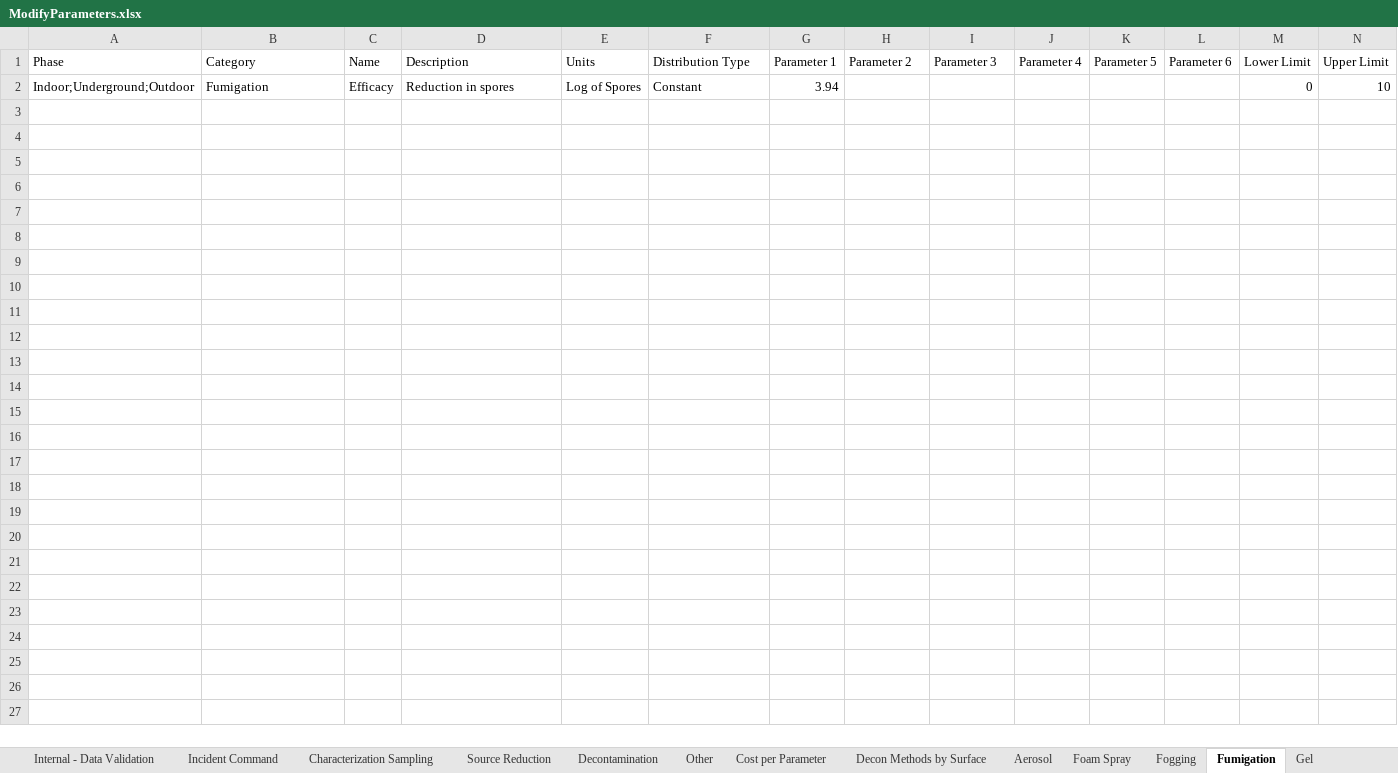
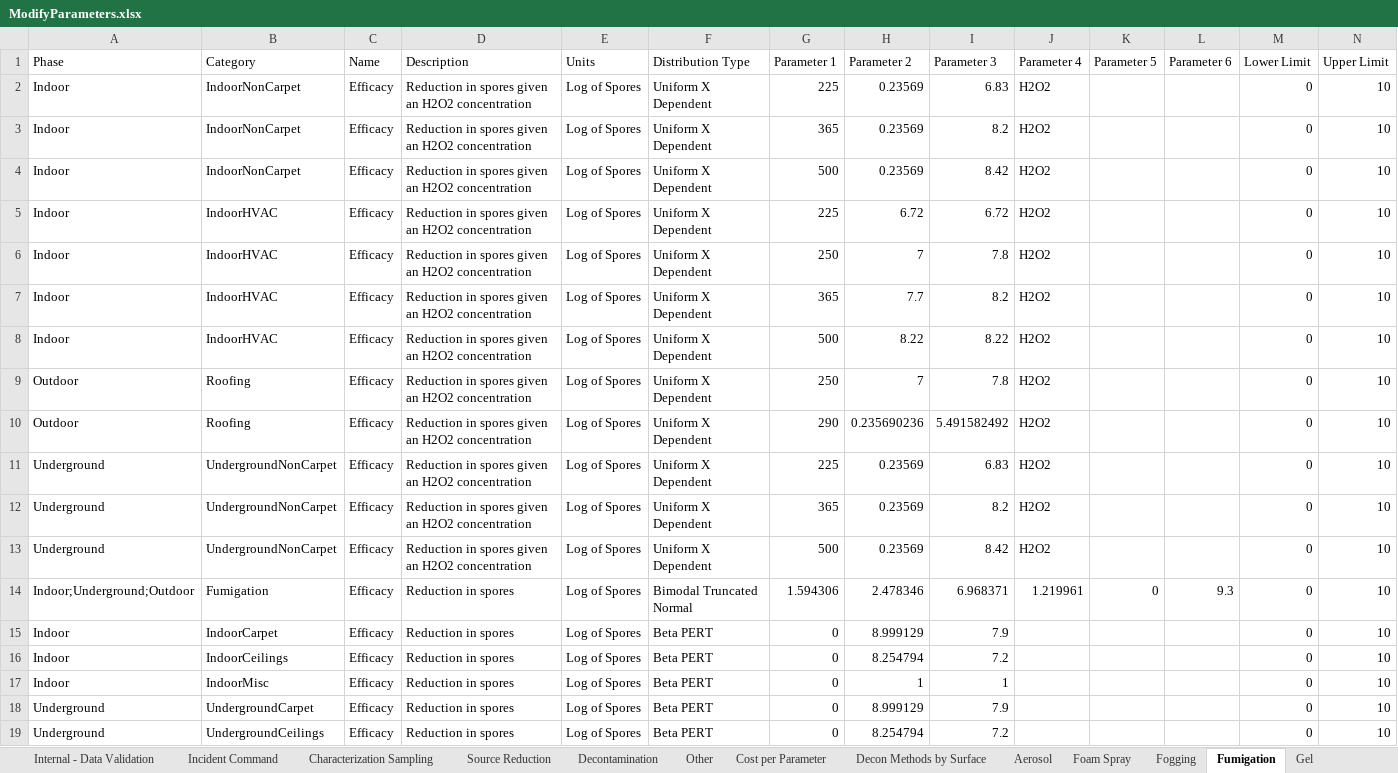
Before and after one commit to USEPA/EPADecon, an Excel workbook: InputFiles/ModifyParameters.xlsx, sheet Fumigation, drawn as a sheet; only a part is shown; values as stored, in another font and other column widths than the file's, no borders; conditional formats and table styles not drawn; addresses are those after the commit; rows hold the shown columns only; the diff names each change by its address in the sheet, - before the commit and + after, or states it on an @@ line.

```diff
--- a/InputFiles/ModifyParameters.xlsx (sheet Fumigation)
+++ b/InputFiles/ModifyParameters.xlsx (sheet Fumigation)
+row 2: Indoor | IndoorNonCarpet | Efficacy | Reduction in spores given an H2O2 concentration | Log of Spores | Uniform X Dependent | 225 | 0.23569 | 6.83 | H2O2 |  |  | 0 | 10
+row 3: Indoor | IndoorNonCarpet | Efficacy | Reduction in spores given an H2O2 concentration | Log of Spores | Uniform X Dependent | 365 | 0.23569 | 8.2 | H2O2 |  |  | 0 | 10
+row 4: Indoor | IndoorNonCarpet | Efficacy | Reduction in spores given an H2O2 concentration | Log of Spores | Uniform X Dependent | 500 | 0.23569 | 8.42 | H2O2 |  |  | 0 | 10
+row 5: Indoor | IndoorHVAC | Efficacy | Reduction in spores given an H2O2 concentration | Log of Spores | Uniform X Dependent | 225 | 6.72 | 6.72 | H2O2 |  |  | 0 | 10
+row 6: Indoor | IndoorHVAC | Efficacy | Reduction in spores given an H2O2 concentration | Log of Spores | Uniform X Dependent | 250 | 7 | 7.8 | H2O2 |  |  | 0 | 10
+row 7: Indoor | IndoorHVAC | Efficacy | Reduction in spores given an H2O2 concentration | Log of Spores | Uniform X Dependent | 365 | 7.7 | 8.2 | H2O2 |  |  | 0 | 10
+row 8: Indoor | IndoorHVAC | Efficacy | Reduction in spores given an H2O2 concentration | Log of Spores | Uniform X Dependent | 500 | 8.22 | 8.22 | H2O2 |  |  | 0 | 10
+row 9: Outdoor | Roofing | Efficacy | Reduction in spores given an H2O2 concentration | Log of Spores | Uniform X Dependent | 250 | 7 | 7.8 | H2O2 |  |  | 0 | 10
+row 10: Outdoor | Roofing | Efficacy | Reduction in spores given an H2O2 concentration | Log of Spores | Uniform X Dependent | 290 | 0.235690236 | 5.491582492 | H2O2 |  |  | 0 | 10
+row 11: Underground | UndergroundNonCarpet | Efficacy | Reduction in spores given an H2O2 concentration | Log of Spores | Uniform X Dependent | 225 | 0.23569 | 6.83 | H2O2 |  |  | 0 | 10
+row 12: Underground | UndergroundNonCarpet | Efficacy | Reduction in spores given an H2O2 concentration | Log of Spores | Uniform X Dependent | 365 | 0.23569 | 8.2 | H2O2 |  |  | 0 | 10
+row 13: Underground | UndergroundNonCarpet | Efficacy | Reduction in spores given an H2O2 concentration | Log of Spores | Uniform X Dependent | 500 | 0.23569 | 8.42 | H2O2 |  |  | 0 | 10
-F14 (Distribution Type): Constant
+F14 (Distribution Type): Bimodal Truncated Normal
-G14 (Parameter 1): 3.94
+G14 (Parameter 1): 1.594306
-H14 (Parameter 2): (empty)
+H14 (Parameter 2): 2.478346
-I14 (Parameter 3): (empty)
+I14 (Parameter 3): 6.968371
-J14 (Parameter 4): (empty)
+J14 (Parameter 4): 1.219961
-K14 (Parameter 5): (empty)
+K14 (Parameter 5): 0
-L14 (Parameter 6): (empty)
+L14 (Parameter 6): 9.3
+row 15: Indoor | IndoorCarpet | Efficacy | Reduction in spores | Log of Spores | Beta PERT | 0 | 8.999129 | 7.9 |  |  |  | 0 | 10
+row 16: Indoor | IndoorCeilings | Efficacy | Reduction in spores | Log of Spores | Beta PERT | 0 | 8.254794 | 7.2 |  |  |  | 0 | 10
+row 17: Indoor | IndoorMisc | Efficacy | Reduction in spores | Log of Spores | Beta PERT | 0 | 1 | 1 |  |  |  | 0 | 10
+row 18: Underground | UndergroundCarpet | Efficacy | Reduction in spores | Log of Spores | Beta PERT | 0 | 8.999129 | 7.9 |  |  |  | 0 | 10
+row 19: Underground | UndergroundCeilings | Efficacy | Reduction in spores | Log of Spores | Beta PERT | 0 | 8.254794 | 7.2 |  |  |  | 0 | 10
```
Also changed, not shown: sheet Liquid Immersion, sheet Foam Spray, sheet Physical, sheet Liquid Suspension, sheet Characterization Sampling, sheet Decontamination, 10 more sheets, InputFiles/DefineScenario.xlsx.
